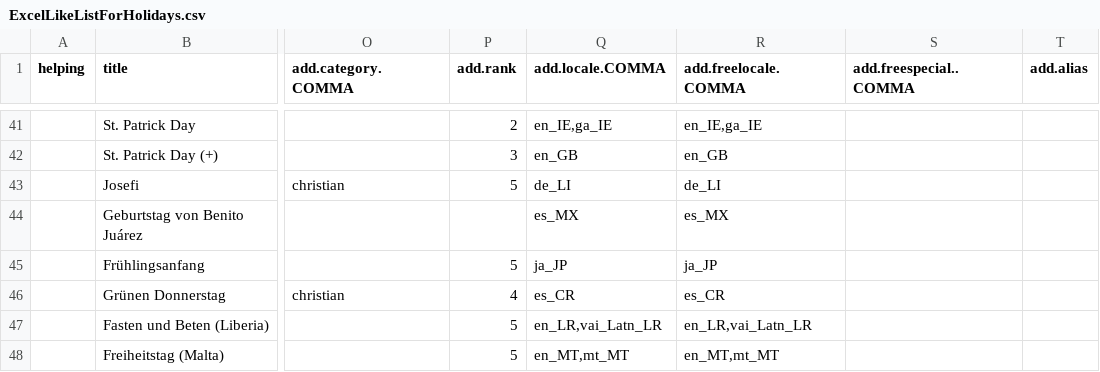
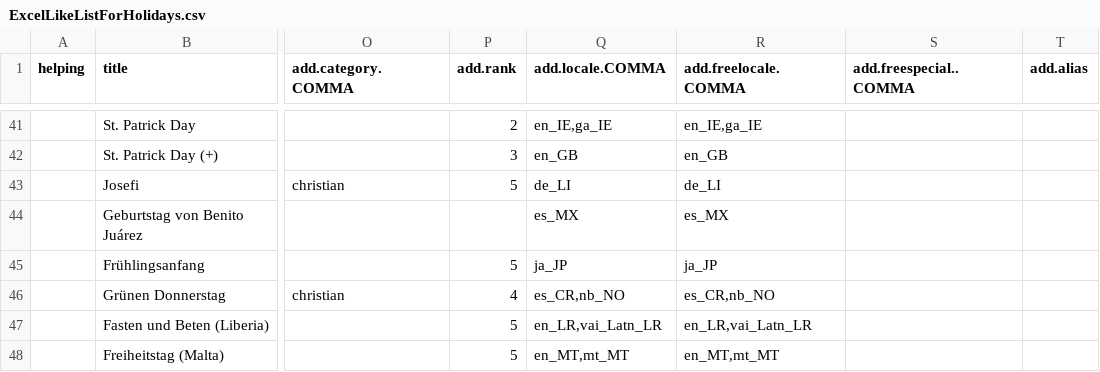
Before and after one commit to porthd/timer, a CSV file: Resources/Public/Csv/ExcelLikeListForHolidays.csv, drawn as a sheet; only a part is shown, gaps mark what is left out; the diff covers the shown part only; the diff names each change by its address in the sheet, - before the commit and + after, or states it on an @@ line.

```diff
--- a/Resources/Public/Csv/ExcelLikeListForHolidays.csv
+++ b/Resources/Public/Csv/ExcelLikeListForHolidays.csv
-Q46 (add.locale.COMMA): es_CR
+Q46 (add.locale.COMMA): es_CR,nb_NO
-R46 (add.freelocale.COMMA): es_CR
+R46 (add.freelocale.COMMA): es_CR,nb_NO
```
Also changed, not shown: 1 added row and 22 edited cells elsewhere in this file, 10 other files.
